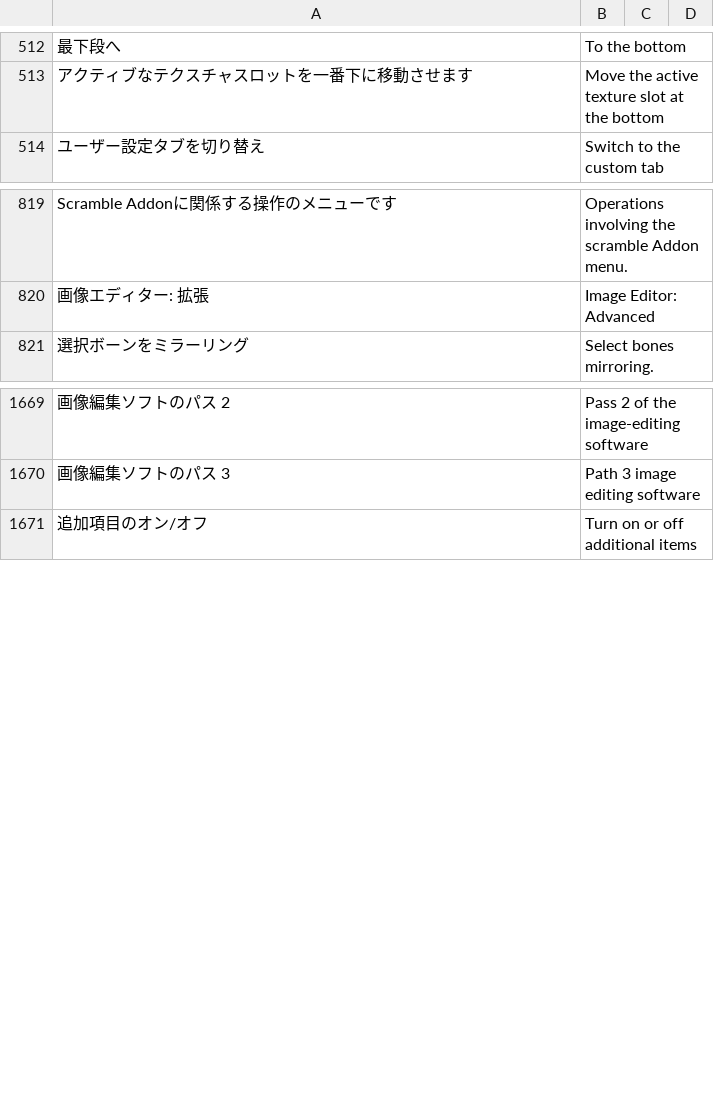
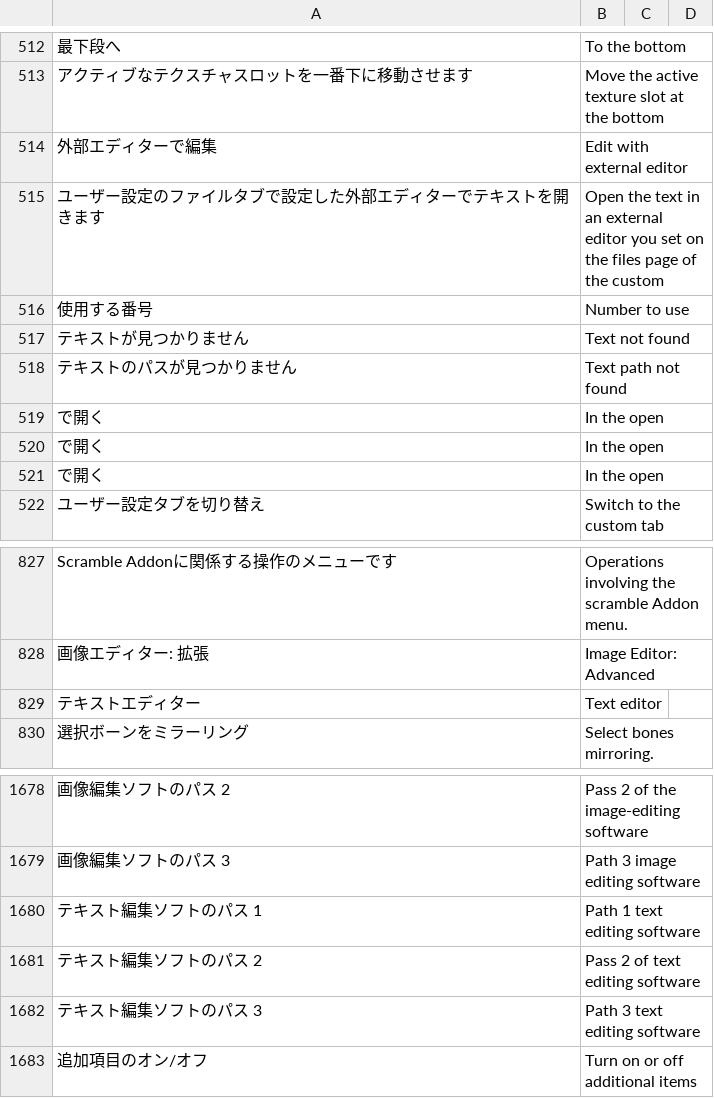
Before and after one commit to PyrokinesisStudio/Blender-Scramble-Addon, a CSV file: Scramble Addon/TranslationDictionary.csv, drawn as a sheet; only a part is shown, gaps mark what is left out; the diff names each change by its address in the sheet, - before the commit and + after, or states it on an @@ line.

```diff
--- a/Scramble Addon/TranslationDictionary.csv
+++ b/Scramble Addon/TranslationDictionary.csv
+row 514: 外部エディターで編集 | Edit with external editor
+row 515: ユーザー設定のファイルタブで設定した外部エディターでテキストを開きます | Open the text in an external editor you set on the files page of the custom
+row 516: 使用する番号 | Number to use
+row 517: テキストが見つかりません | Text not found
+row 518: テキストのパスが見つかりません | Text path not found
+row 519: で開く | In the open
+row 520: で開く | In the open
+row 521: で開く | In the open
+row 829: テキストエディター | Text editor
+row 1680: テキスト編集ソフトのパス 1 | Path 1 text editing software
+row 1681: テキスト編集ソフトのパス 2 | Pass 2 of text editing software
+row 1682: テキスト編集ソフトのパス 3 | Path 3 text editing software
```
Also changed, not shown: 4 other files.
